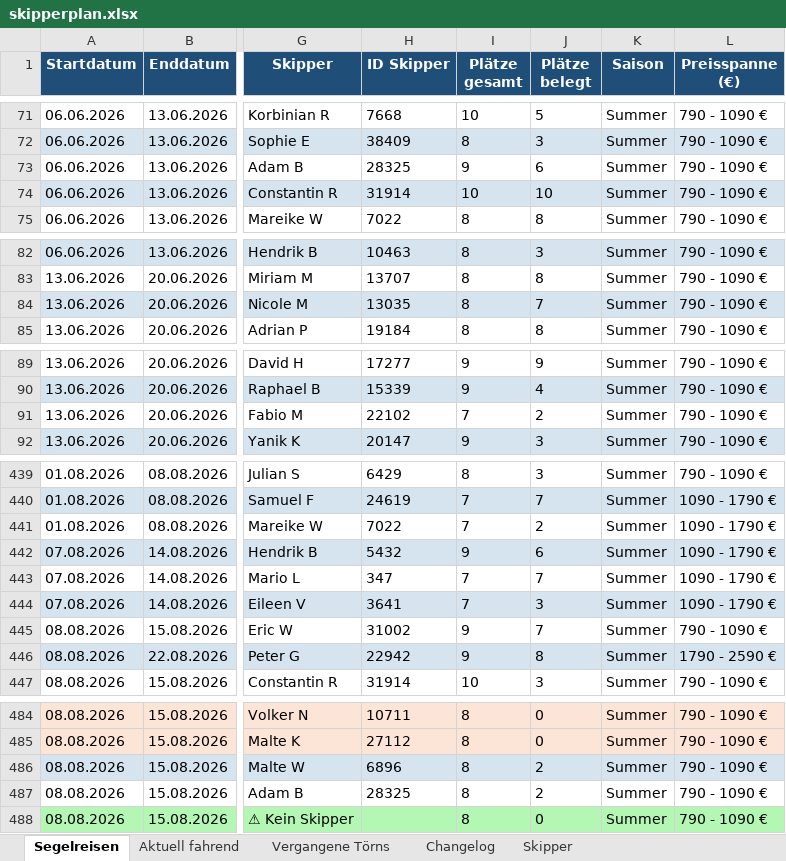
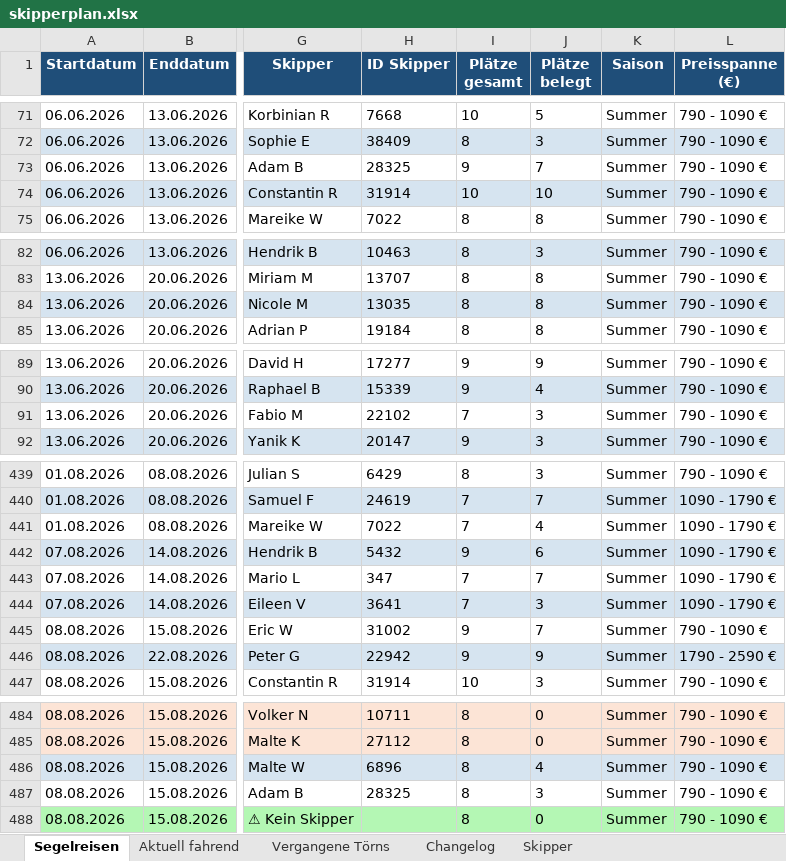
Before and after one commit to WolkeYachting/Skipperplan, an Excel workbook: skipperplan.xlsx, sheet Segelreisen, drawn as a sheet; only a part is shown, gaps mark what is left out; values as stored, in another font and other column widths than the file's, no borders; the diff covers the shown part only; the diff names each change by its address in the sheet, - before the commit and + after, or states it on an @@ line.

```diff
--- a/skipperplan.xlsx (sheet Segelreisen)
+++ b/skipperplan.xlsx (sheet Segelreisen)
-J73 (Plätze belegt): 6
+J73 (Plätze belegt): 7
-J84 (Plätze belegt): 7
+J84 (Plätze belegt): 8
-J91 (Plätze belegt): 2
+J91 (Plätze belegt): 3
-J441 (Plätze belegt): 2
+J441 (Plätze belegt): 4
-J446 (Plätze belegt): 8
+J446 (Plätze belegt): 9
-J486 (Plätze belegt): 2
+J486 (Plätze belegt): 4
-J487 (Plätze belegt): 2
+J487 (Plätze belegt): 3
```
Also changed, not shown: 25 edited cells elsewhere in this sheet, sheet Changelog.
